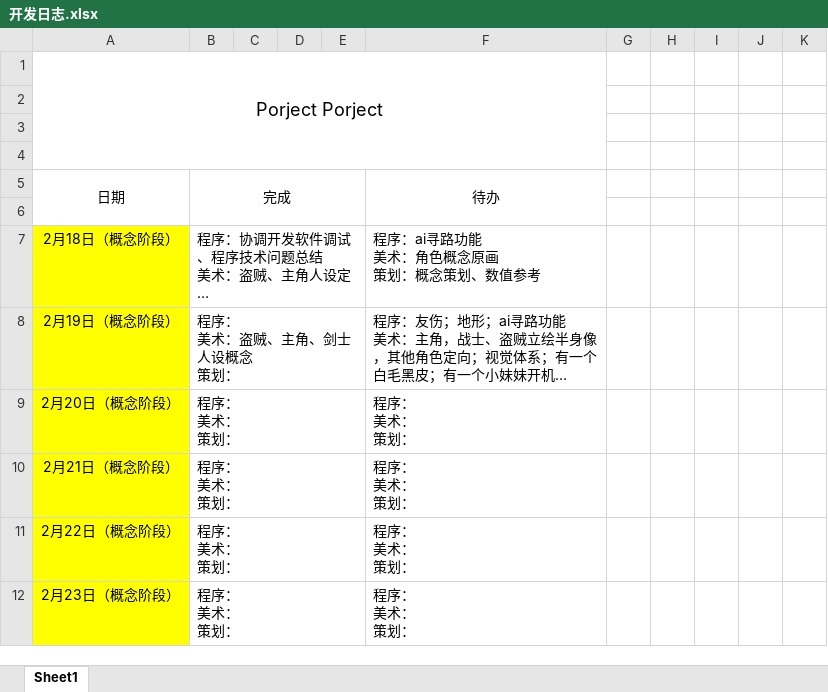
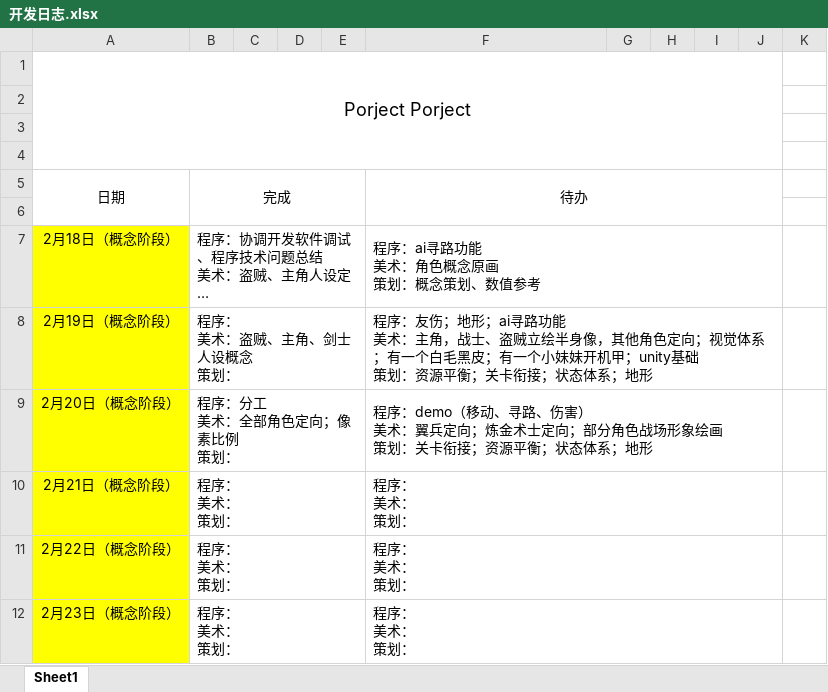
Before and after one commit to Poseidon-1103/-, an Excel workbook: 开发日志.xlsx, sheet Sheet1, drawn as a sheet; only a part is shown; long unchanged cells end in …; values as stored, in another font and other column widths than the file's, no borders; ↵ is a line break in a cell; the diff covers the shown part only; the diff names each change by its address in the sheet, - before the commit and + after, or states it on an @@ line.

Commit message:
开发日志2-20

```diff
--- a/开发日志.xlsx (sheet Sheet1)
+++ b/开发日志.xlsx (sheet Sheet1)
-A1:F4 merged
+A1:J4 merged
-F5:F6 merged
+F5:J6 merged
+F7:J7 merged
+F8:J8 merged
-B9: 程序： ↵ 美术： ↵ 策划：
+B9: 程序：分工 ↵ 美术：全部角色定向；像素比例 ↵ 策划：
-F9: 程序： ↵ 美术： ↵ 策划：
+F9: 程序：demo（移动、寻路、伤害） ↵ 美术：翼兵定向；炼金术士定向；部分角色战场形象绘画 ↵ 策划：关卡衔接；资源平衡；状态体系；地形
+F9:J9 merged
+F10:J10 merged
+F11:J11 merged
+F12:J12 merged
```
Also changed, not shown: 1 edited cell, cell formats and merged cells elsewhere in this sheet.
